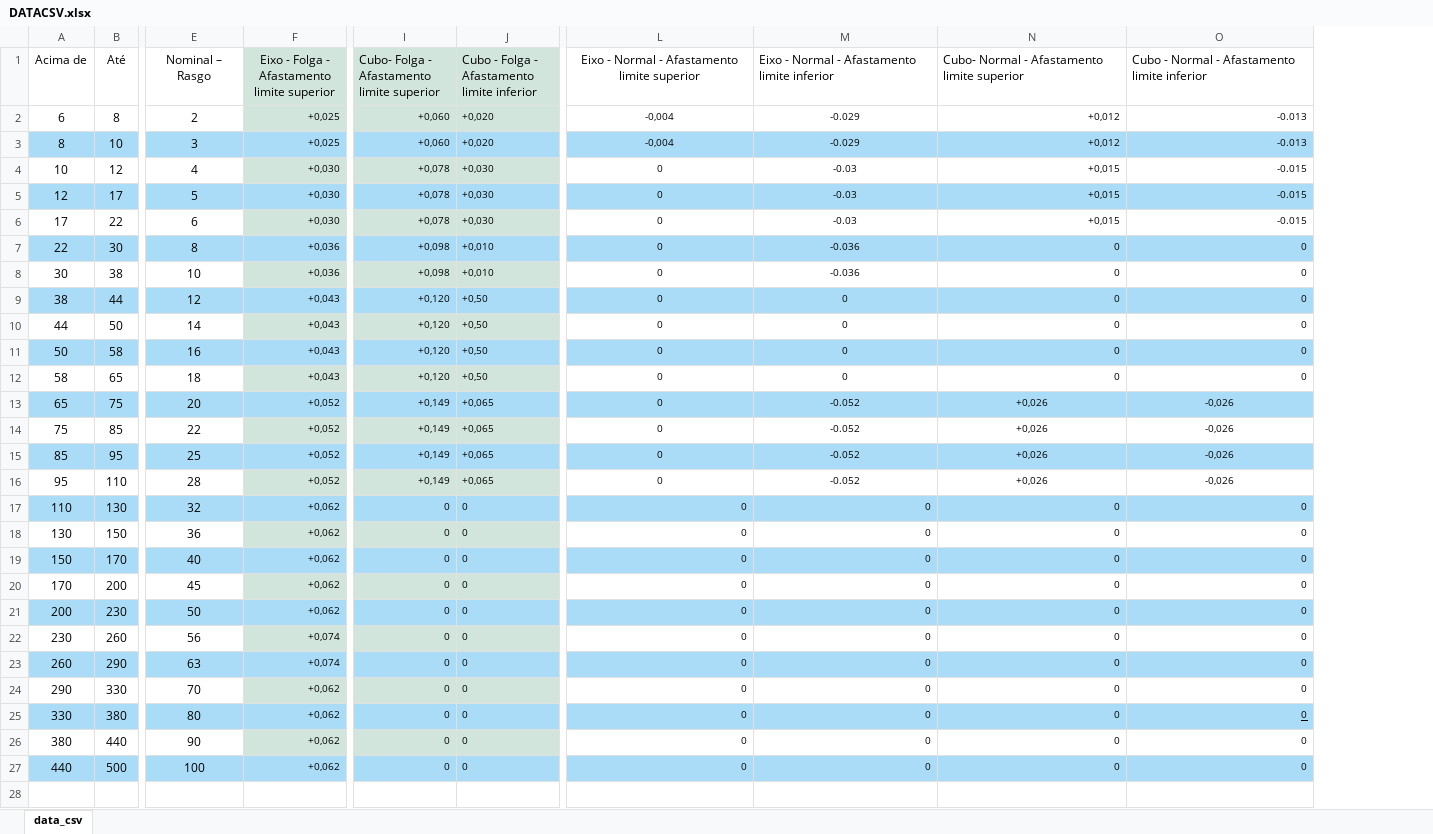
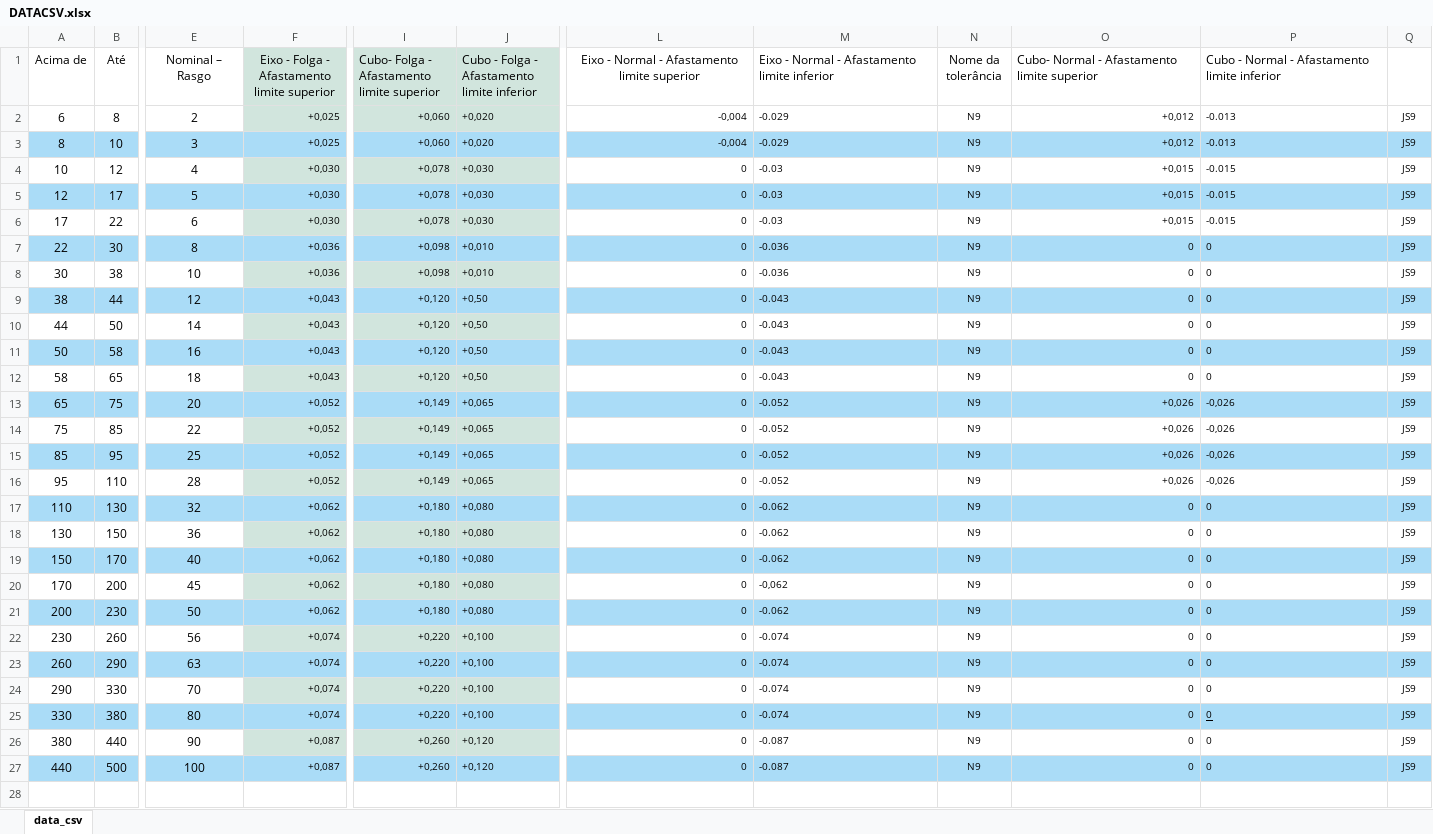
Before and after one commit to monteirodjimmy/chavetas, an Excel workbook: static/DATACSV.xlsx, sheet data_csv, drawn as a sheet; only a part is shown, gaps mark what is left out; values as stored, in another font and other column widths than the file's, no borders; addresses are those after the commit; rows hold the shown columns only; the diff covers the shown part only; the diff names each change by its address in the sheet, - before the commit and + after, or states it on an @@ line.

Commit message:
Mais uma atualização da tebela de banco de dados

```diff
--- a/static/DATACSV.xlsx (sheet data_csv)
+++ b/static/DATACSV.xlsx (sheet data_csv)
+column N (Nome da tolerância), rows 2-27: all N9
+column Q, rows 2-27: all JS9
-L2:L16 alignment: center
+L2:L16 alignment: right
-M2:M16 alignment: center
+M2:M16 alignment: left
-P2:P12 alignment: right
+P2:P12 alignment: left
-M9:M12: 0
+M9:M12: -0.043
-O13:O16 alignment: center
+O13:O16 alignment: right
-P13:P16 alignment: center
+P13:P16 alignment: left
-I17:I21: 0
+I17:I21: +0,180
-J17:J21: 0
+J17:J21: +0,080
-M17:M19: 0
+M17:M19: -0.062
-M17:M27 alignment: right
+M17:M27 alignment: left
-P17:P27 alignment: right
+P17:P27 alignment: left
-M20: 0
+M20: -0,062
-M21: 0
+M21: -0.062
-I22:I25: 0
+I22:I25: +0,220
-J22:J25: 0
+J22:J25: +0,100
-M22:M25: 0
+M22:M25: -0.074
-F24:F25: +0,062
+F24:F25: +0,074
-F26:F27: +0,062
+F26:F27: +0,087
-I26:I27: 0
+I26:I27: +0,260
-J26:J27: 0
+J26:J27: +0,120
-M26:M27: 0
+M26:M27: -0.087
+row 28: (empty)
```
Also changed, not shown: 5 added rows elsewhere in this sheet, formulas that keep their value.
